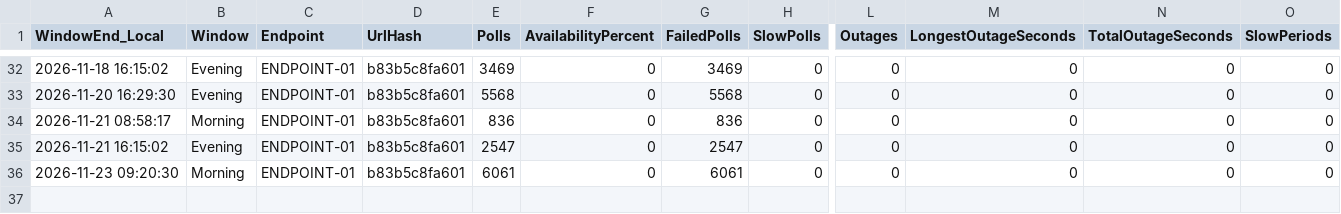
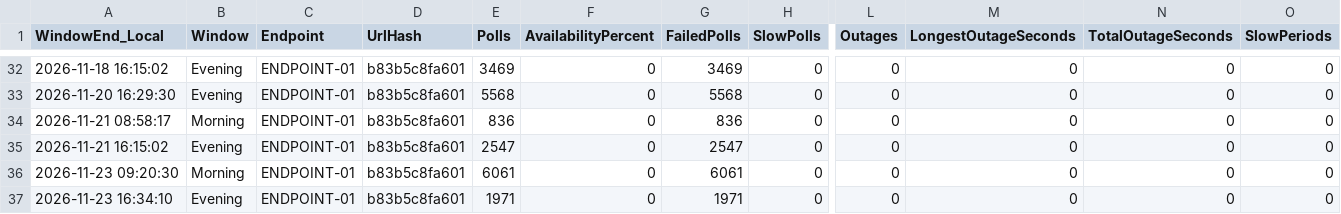
Before and after one commit to carrollchristopher/curl-monitor, a CSV file: data/telemetry/ENDPOINT-01/2026-11.csv, drawn as a sheet; only a part is shown, gaps mark what is left out; rows hold the shown columns only; the diff names each change by its address in the sheet, - before the commit and + after, or states it on an @@ line.

Commit message:
Feature Improvement: telemetry reporting publisher, data sampling 2026-11-23 evening, availability 0.00%
ENDPOINT-01: 1971 polls, 0.00% available, p95 no successful polls

```diff
--- a/data/telemetry/ENDPOINT-01/2026-11.csv
+++ b/data/telemetry/ENDPOINT-01/2026-11.csv
+row 37: 2026-11-23 16:34:10 | Evening | ENDPOINT-01 | b83b5c8fa601 | 1971 | 0 | 1971 | 0 | 0 | 0 | 0 | 0
```
Also changed, not shown: 2 other files.
